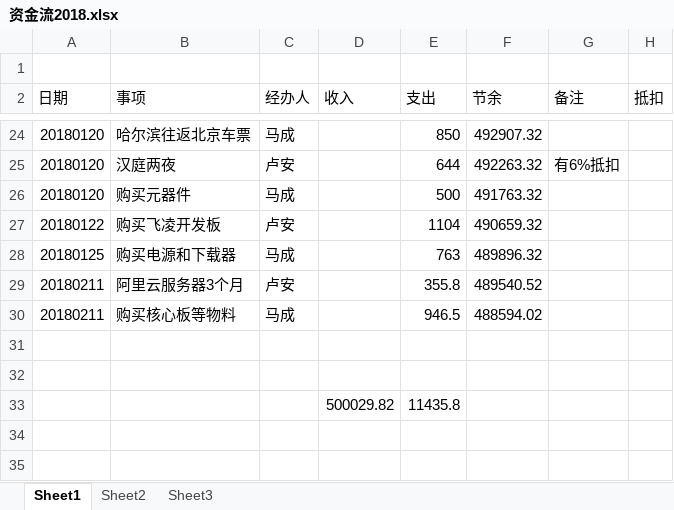
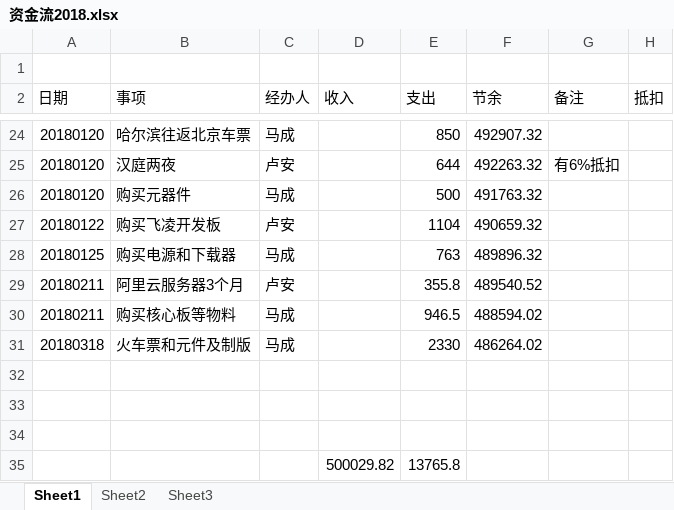
Before and after one commit to laa6202/work_doc, an Excel workbook: 微震开发/财务/资金流2018.xlsx, sheet Sheet1, drawn as a sheet; only a part is shown, gaps mark what is left out; values as stored, in another font and other column widths than the file's, no borders; addresses are those after the commit; the diff names each change by its address in the sheet, - before the commit and + after, or states it on an @@ line.

Commit message:
m 财务

```diff
--- a/微震开发/财务/资金流2018.xlsx (sheet Sheet1)
+++ b/微震开发/财务/资金流2018.xlsx (sheet Sheet1)
+row 31: 20180318 | 火车票和元件及制版 | 马成 |  | 2330 | 486264.02
-row 34:  |  |  | 500029.82 | 11435.8
+row 34: (empty)
+row 35:  |  |  | 500029.82 | 13765.8
```
